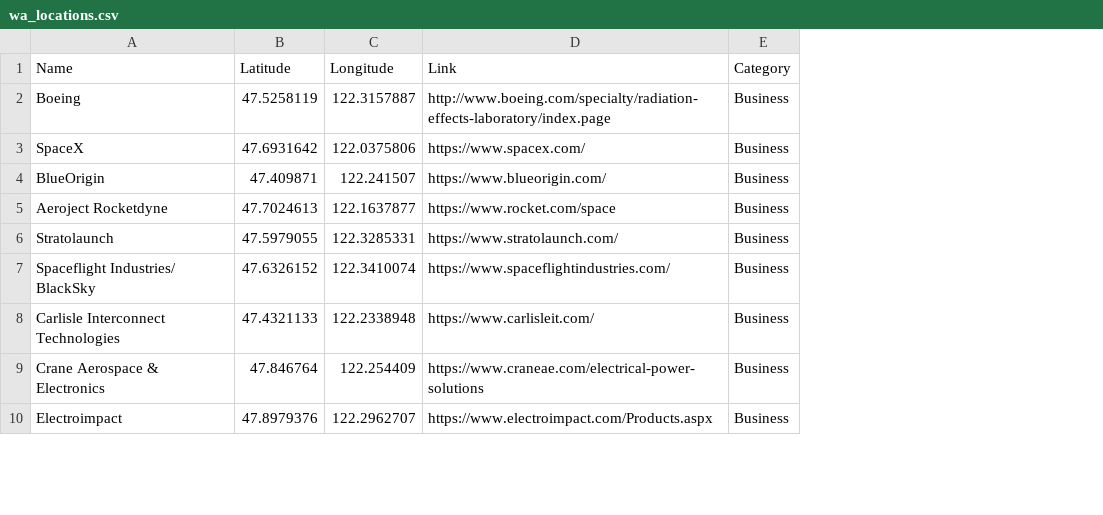
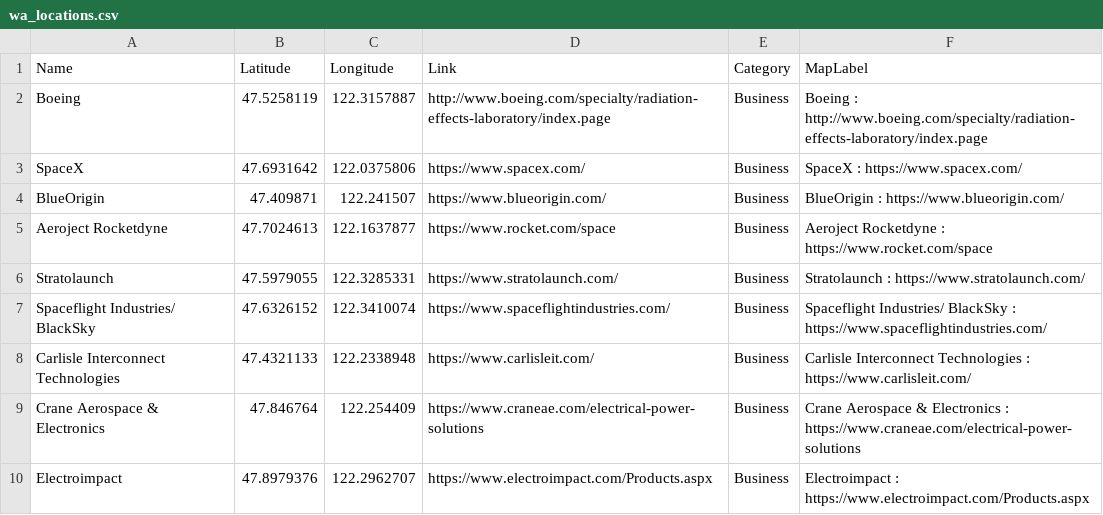
Before and after one commit to ManoRit18/IntergalaticCowgirls, a CSV file: wa_locations.csv, drawn as a sheet; only a part is shown; the diff names each change by its address in the sheet, - before the commit and + after, or states it on an @@ line.

Commit message:
Adding column to data and more "about" info

```diff
--- a/wa_locations.csv
+++ b/wa_locations.csv
+column F (MapLabel), rows 2-10: Boeing : http://www.boeing.com/specialty/radiation-effects-laboratory/index.page | SpaceX : https://www.spacex.com/ | BlueOrigin : https://www.blueorigin.com/ | Aeroject Rocketdyne : https://www.rocket.com/space | Stratolaunch : https://www.stratolaunch.com/ | Spaceflight Industries/ BlackSky : https://www.spaceflightindustries.com/ | Carlisle Interconnect Technologies : https://www.carlisleit.com/ | Crane Aerospace & Electronics : https://www.craneae.com/electrical-power-solutions | Electroimpact : https://www.electroimpact.com/Products.aspx
```
Also changed, not shown: 1 other file.
